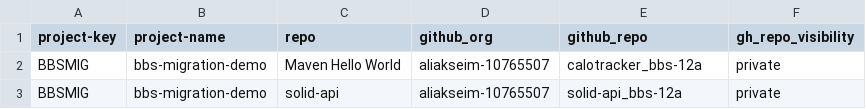
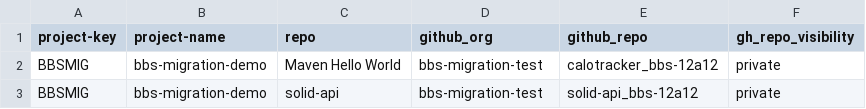
Before and after one commit to Mahesh3602/BBS2GH-migration-latest, a CSV file: repos.csv, drawn as a sheet.

Commit message:
Modify GitHub organization names in repos.csv
Updated repository entries with new GitHub organization names.

```diff
--- a/repos.csv
+++ b/repos.csv
@@ -1,3 +1,3 @@
 project-key,project-name,repo,github_org,github_repo,gh_repo_visibility
-BBSMIG,bbs-migration-demo,Maven Hello World,aliakseim-10765507,calotracker_bbs-12a,private
-BBSMIG,bbs-migration-demo,solid-api,aliakseim-10765507,solid-api_bbs-12a,private
+BBSMIG,bbs-migration-demo,Maven Hello World,bbs-migration-test,calotracker_bbs-12a12,private
+BBSMIG,bbs-migration-demo,solid-api,bbs-migration-test,solid-api_bbs-12a12,private
```
